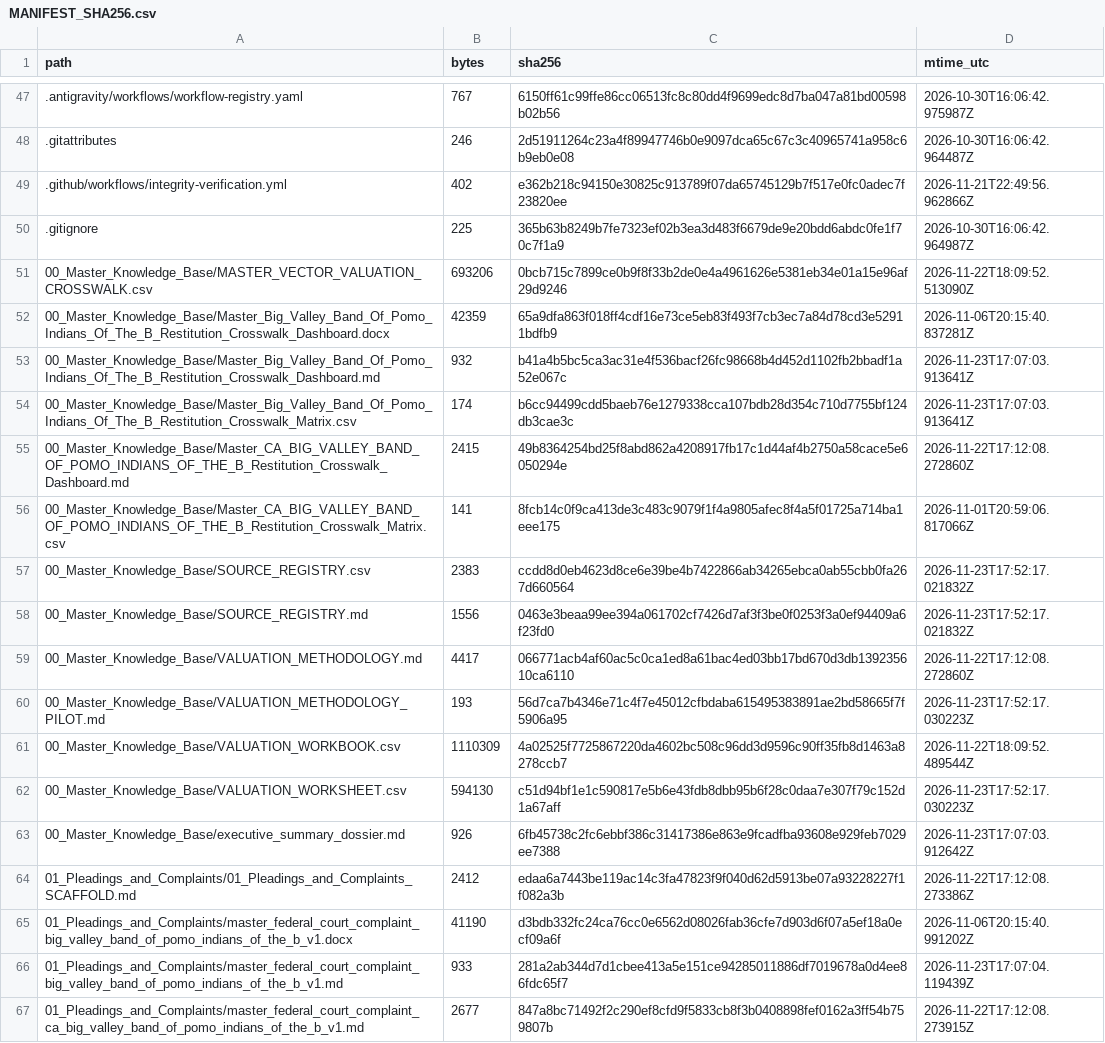
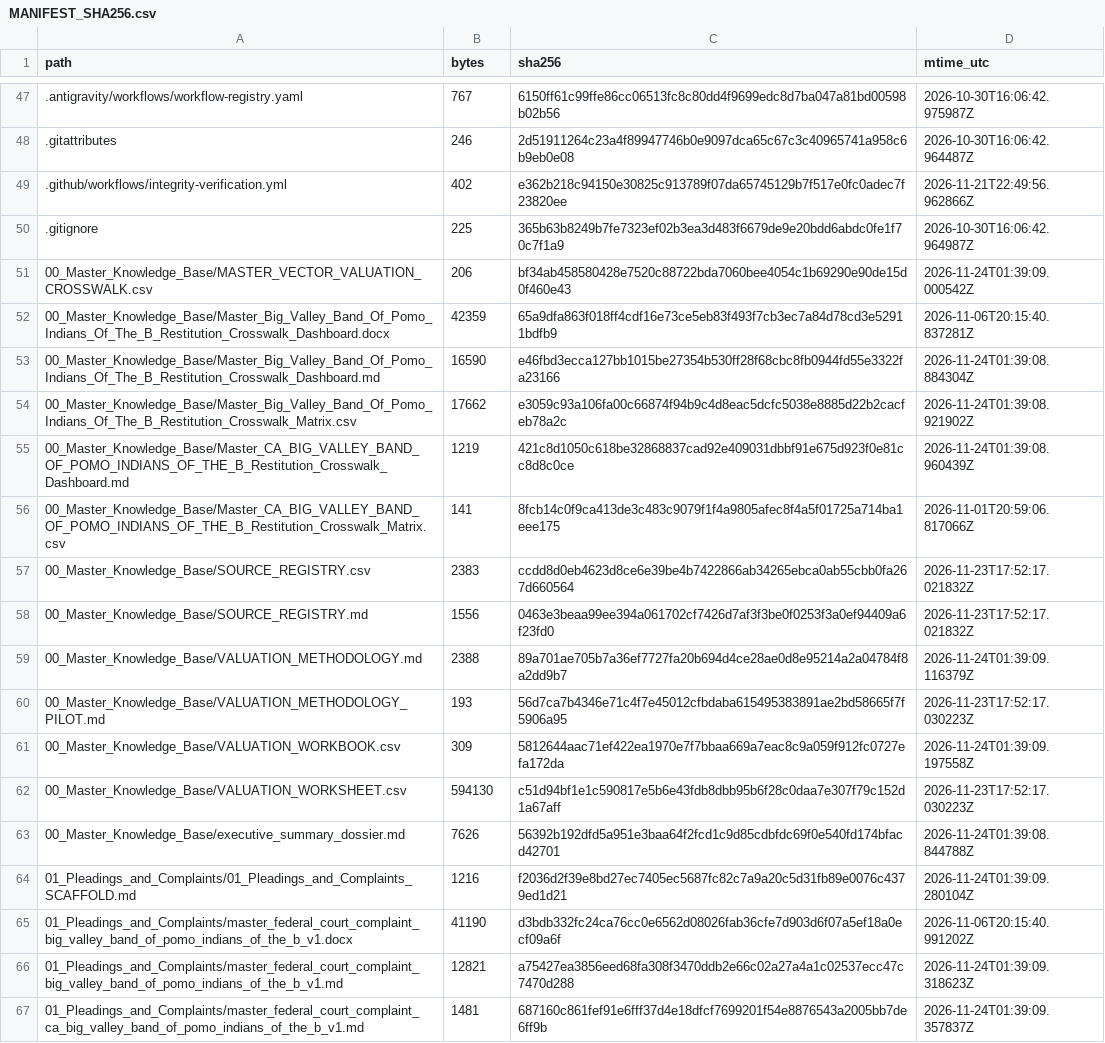
Before and after one commit to GlobalRestitutionAlliance/turtle-island-us-ca-big-valley-band-of-pomo-indians-of-the-b-master-litigation, a CSV file: 99_Archives_and_Manifests/MANIFEST_SHA256.csv, drawn as a sheet; only a part is shown, gaps mark what is left out; the diff covers the shown part only.

```diff
--- a/99_Archives_and_Manifests/MANIFEST_SHA256.csv
+++ b/99_Archives_and_Manifests/MANIFEST_SHA256.csv
@@ -50,7 +50,7 @@ path,bytes,sha256,mtime_utc
 .gitignore,225,365b63b8249b7fe7323ef02b3ea3d483f6679de9e20bdd6abdc0fe1f70c7f1a9,2026-10-30T16:06:42.964987Z
-00_Master_Knowledge_Base/MASTER_VECTOR_VALUATION_CROSSWALK.csv,693206,0bcb715c7899ce0b9f8f33b2de0e4a4961626e5381eb34e01a15e96af29d9246,2026-11-22T18:09:52.513090Z
+00_Master_Knowledge_Base/MASTER_VECTOR_VALUATION_CROSSWALK.csv,206,bf34ab458580428e7520c88722bda7060bee4054c1b69290e90de15d0f460e43,2026-11-24T01:39:09.000542Z
 00_Master_Knowledge_Base/Master_Big_Valley_Band_Of_Pomo_Indians_Of_The_B_Restitution_Crosswalk_Dashboard.docx,42359,65a9dfa863f018ff4cdf16e73ce5eb83f493f7cb3ec7a84d78cd3e52911bdfb9,2026-11-06T20:15:40.837281Z
-00_Master_Knowledge_Base/Master_Big_Valley_Band_Of_Pomo_Indians_Of_The_B_Restitution_Crosswalk_Dashboard.md,932,b41a4b5bc5ca3ac31e4f536bacf26fc98668b4d452d1102fb2bbadf1a52e067c,2026-11-23T17:07:03.913641Z
-00_Master_Knowledge_Base/Master_Big_Valley_Band_Of_Pomo_Indians_Of_The_B_Restitution_Crosswalk_Matrix.csv,174,b6cc94499cdd5baeb76e1279338cca107bdb28d354c710d7755bf124db3cae3c,2026-11-23T17:07:03.913641Z
-00_Master_Knowledge_Base/Master_CA_BIG_VALLEY_BAND_OF_POMO_INDIANS_OF_THE_B_Restitution_Crosswalk_Dashboard.md,2415,49b8364254bd25f8abd862a4208917fb17c1d44af4b2750a58cace5e6050294e,2026-11-22T17:12:08.272860Z
+00_Master_Knowledge_Base/Master_Big_Valley_Band_Of_Pomo_Indians_Of_The_B_Restitution_Crosswalk_Dashboard.md,16590,e46fbd3ecca127bb1015be27354b530ff28f68cbc8fb0944fd55e3322fa23166,2026-11-24T01:39:08.884304Z
+00_Master_Knowledge_Base/Master_Big_Valley_Band_Of_Pomo_Indians_Of_The_B_Restitution_Crosswalk_Matrix.csv,17662,e3059c93a106fa00c66874f94b9c4d8eac5dcfc5038e8885d22b2cacfeb78a2c,2026-11-24T01:39:08.921902Z
+00_Master_Knowledge_Base/Master_CA_BIG_VALLEY_BAND_OF_POMO_INDIANS_OF_THE_B_Restitution_Crosswalk_Dashboard.md,1219,421c8d1050c618be32868837cad92e409031dbbf91e675d923f0e81cc8d8c0ce,2026-11-24T01:39:08.960439Z
 00_Master_Knowledge_Base/Master_CA_BIG_VALLEY_BAND_OF_POMO_INDIANS_OF_THE_B_Restitution_Crosswalk_Matrix.csv,141,8fcb14c0f9ca413de3c483c9079f1f4a9805afec8f4a5f01725a714ba1eee175,2026-11-01T20:59:06.817066Z
@@ -58,10 +58,10 @@ path,bytes,sha256,mtime_utc
 00_Master_Knowledge_Base/SOURCE_REGISTRY.md,1556,0463e3beaa99ee394a061702cf7426d7af3f3be0f0253f3a0ef94409a6f23fd0,2026-11-23T17:52:17.021832Z
-00_Master_Knowledge_Base/VALUATION_METHODOLOGY.md,4417,066771acb4af60ac5c0ca1ed8a61bac4ed03bb17bd670d3db139235610ca6110,2026-11-22T17:12:08.272860Z
+00_Master_Knowledge_Base/VALUATION_METHODOLOGY.md,2388,89a701ae705b7a36ef7727fa20b694d4ce28ae0d8e95214a2a04784f8a2dd9b7,2026-11-24T01:39:09.116379Z
 00_Master_Knowledge_Base/VALUATION_METHODOLOGY_PILOT.md,193,56d7ca7b4346e71c4f7e45012cfbdaba615495383891ae2bd58665f7f5906a95,2026-11-23T17:52:17.030223Z
-00_Master_Knowledge_Base/VALUATION_WORKBOOK.csv,1110309,4a02525f7725867220da4602bc508c96dd3d9596c90ff35fb8d1463a8278ccb7,2026-11-22T18:09:52.489544Z
+00_Master_Knowledge_Base/VALUATION_WORKBOOK.csv,309,5812644aac71ef422ea1970e7f7bbaa669a7eac8c9a059f912fc0727efa172da,2026-11-24T01:39:09.197558Z
 00_Master_Knowledge_Base/VALUATION_WORKSHEET.csv,594130,c51d94bf1e1c590817e5b6e43fdb8dbb95b6f28c0daa7e307f79c152d1a67aff,2026-11-23T17:52:17.030223Z
-00_Master_Knowledge_Base/executive_summary_dossier.md,926,6fb45738c2fc6ebbf386c31417386e863e9fcadfba93608e929feb7029ee7388,2026-11-23T17:07:03.912642Z
-01_Pleadings_and_Complaints/01_Pleadings_and_Complaints_SCAFFOLD.md,2412,edaa6a7443be119ac14c3fa47823f9f040d62d5913be07a93228227f1f082a3b,2026-11-22T17:12:08.273386Z
+00_Master_Knowledge_Base/executive_summary_dossier.md,7626,56392b192dfd5a951e3baa64f2fcd1c9d85cdbfdc69f0e540fd174bfacd42701,2026-11-24T01:39:08.844788Z
+01_Pleadings_and_Complaints/01_Pleadings_and_Complaints_SCAFFOLD.md,1216,f2036d2f39e8bd27ec7405ec5687fc82c7a9a20c5d31fb89e0076c4379ed1d21,2026-11-24T01:39:09.280104Z
 01_Pleadings_and_Complaints/master_federal_court_complaint_big_valley_band_of_pomo_indians_of_the_b_v1.docx,41190,d3bdb332fc24ca76cc0e6562d08026fab36cfe7d903d6f07a5ef18a0ecf09a6f,2026-11-06T20:15:40.991202Z
-01_Pleadings_and_Complaints/master_federal_court_complaint_big_valley_band_of_pomo_indians_of_the_b_v1.md,933,281a2ab344d7d1cbee413a5e151ce94285011886df7019678a0d4ee86fdc65f7,2026-11-23T17:07:04.119439Z
-01_Pleadings_and_Complaints/master_federal_court_complaint_ca_big_valley_band_of_pomo_indians_of_the_b_v1.md,2677,847a8bc71492f2c290ef8cfd9f5833cb8f3b0408898fef0162a3ff54b759807b,2026-11-22T17:12:08.273915Z
+01_Pleadings_and_Complaints/master_federal_court_complaint_big_valley_band_of_pomo_indians_of_the_b_v1.md,12821,a75427ea3856eed68fa308f3470ddb2e66c02a27a4a1c02537ecc47c7470d288,2026-11-24T01:39:09.318623Z
+01_Pleadings_and_Complaints/master_federal_court_complaint_ca_big_valley_band_of_pomo_indians_of_the_b_v1.md,1481,687160c861fef91e6fff37d4e18dfcf7699201f54e8876543a2005bb7de6ff9b,2026-11-24T01:39:09.357837Z
```
Also changed, not shown: 80 edited cells elsewhere in this file, 37 other files.
